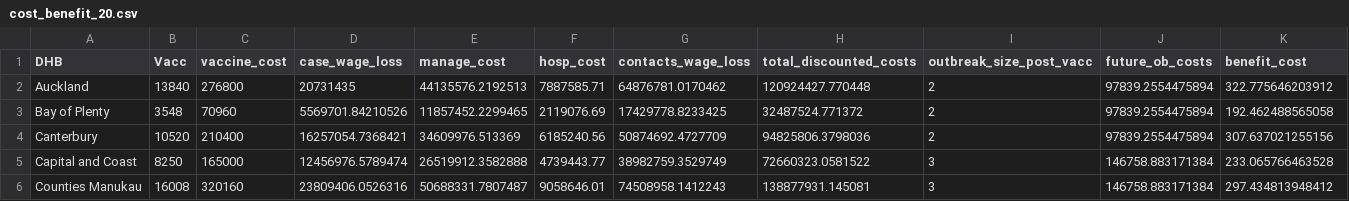
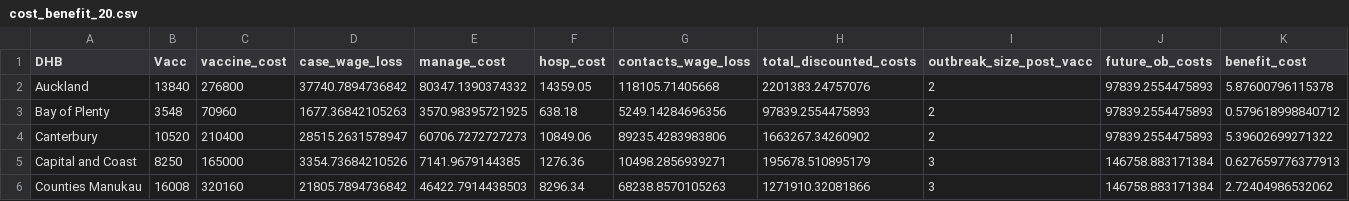
Before and after one commit to dtsh2/measles, a CSV file: tables/cost_benefit_20.csv, drawn as a sheet; only a part is shown; the diff covers the shown part only.

Commit message:
revisions based on new B/C with mean of 5 years of cases used

```diff
--- a/tables/cost_benefit_20.csv
+++ b/tables/cost_benefit_20.csv
@@ -1,6 +1,6 @@
 "DHB","Vacc","vaccine_cost","case_wage_loss","manage_cost","hosp_cost","contacts_wage_loss","total_discounted_costs","outbreak_size_post_vacc","future_ob_costs","benefit_cost"
-"Auckland",13840,276800,20731435,44135576.2192513,7887585.71,64876781.0170462,120924427.770448,2,97839.2554475894,322.775646203912
-"Bay of Plenty",3548,70960,5569701.84210526,11857452.2299465,2119076.69,17429778.8233425,32487524.771372,2,97839.2554475894,192.462488565058
-"Canterbury",10520,210400,16257054.7368421,34609976.513369,6185240.56,50874692.4727709,94825806.3798036,2,97839.2554475894,307.637021255156
-"Capital and Coast",8250,165000,12456976.5789474,26519912.3582888,4739443.77,38982759.3529749,72660323.0581522,3,146758.883171384,233.065766463528
-"Counties Manukau",16008,320160,23809406.0526316,50688331.7807487,9058646.01,74508958.1412243,138877931.145081,3,146758.883171384,297.434813948412
+"Auckland",13840,276800,37740.7894736842,80347.1390374332,14359.05,118105.71405668,2201383.24757076,2,97839.2554475893,5.87600796115378
+"Bay of Plenty",3548,70960,1677.36842105263,3570.98395721925,638.18,5249.14284696356,97839.2554475893,2,97839.2554475893,0.579618998840712
+"Canterbury",10520,210400,28515.2631578947,60706.7272727273,10849.06,89235.4283983806,1663267.34260902,2,97839.2554475893,5.39602699271322
+"Capital and Coast",8250,165000,3354.73684210526,7141.9679144385,1276.36,10498.2856939271,195678.510895179,3,146758.883171384,0.627659776377913
+"Counties Manukau",16008,320160,21805.7894736842,46422.7914438503,8296.34,68238.8570105263,1271910.32081866,3,146758.883171384,2.72404986532062
```
Also changed, not shown: 1 added row and 100 edited cells elsewhere in this file, tables/cost_benefit_50.csv, tables/dhb_vacc.csv, 28 other files.
